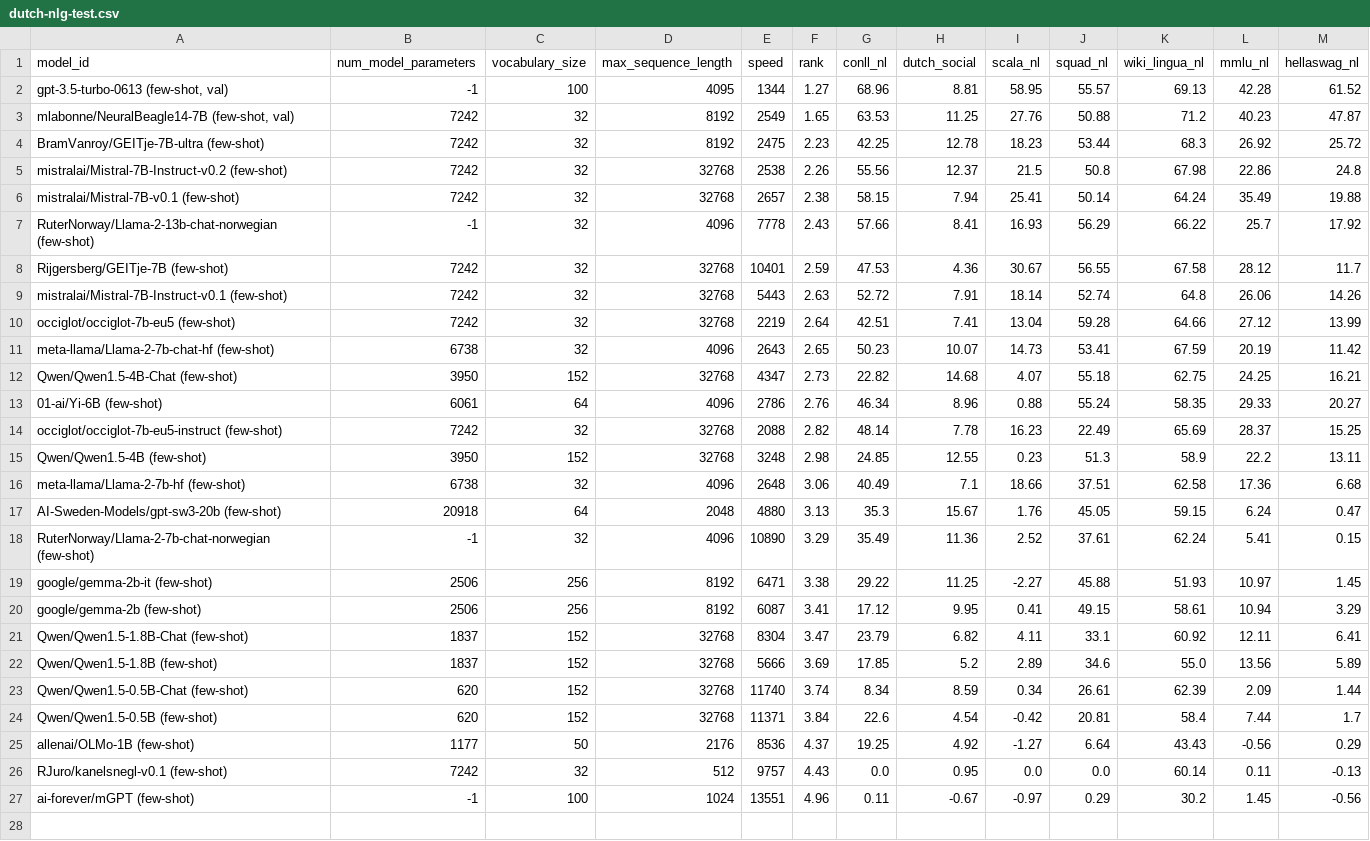
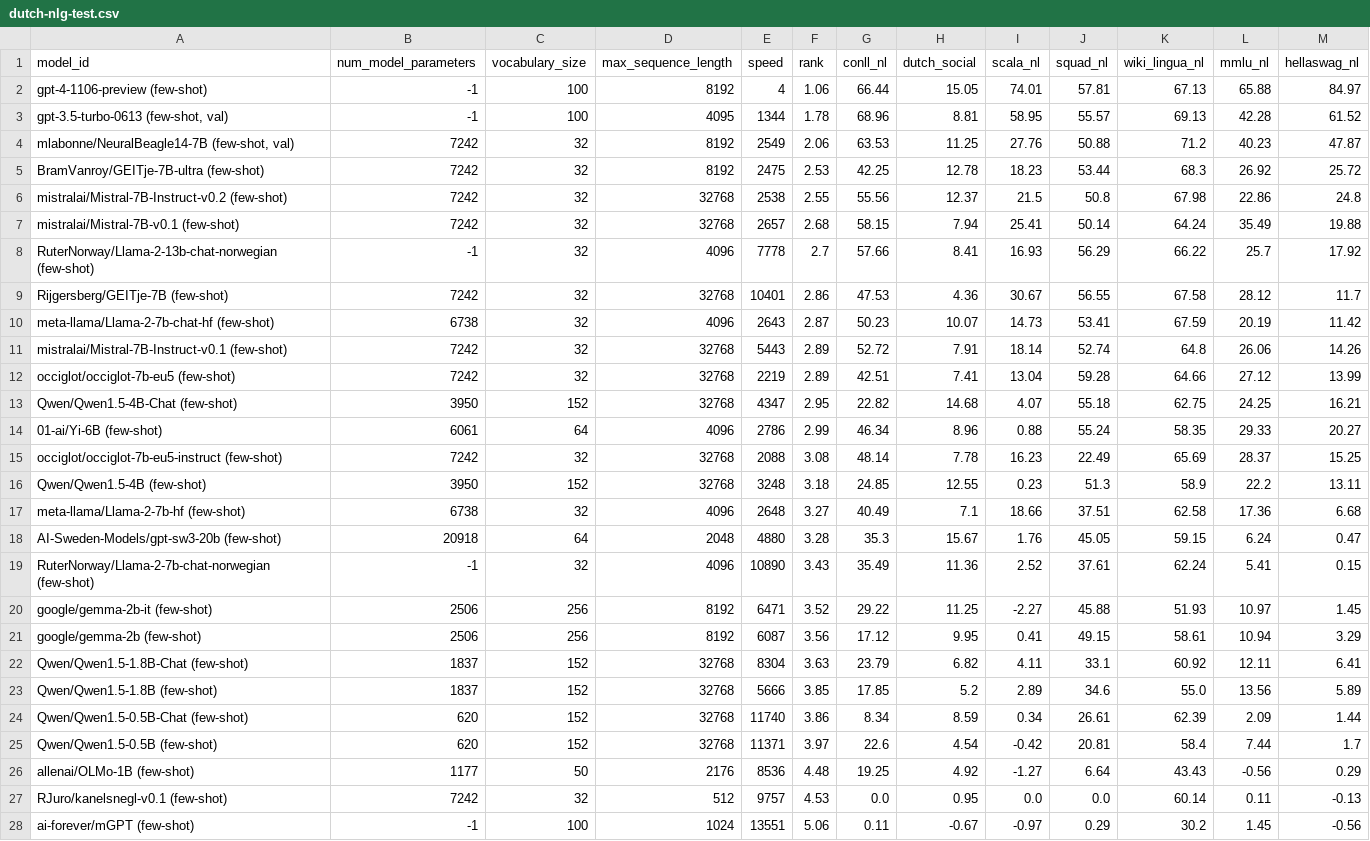
Before and after one commit to ScandEval/scandeval.github.io, a CSV file: dutch-nlg-test.csv, drawn as a sheet.

Commit message:
feat: Update test leaderboards

```diff
--- a/dutch-nlg-test.csv
+++ b/dutch-nlg-test.csv
@@ -1,27 +1,28 @@
 model_id,num_model_parameters,vocabulary_size,max_sequence_length,speed,rank,conll_nl,dutch_social,scala_nl,squad_nl,wiki_lingua_nl,mmlu_nl,hellaswag_nl
-"gpt-3.5-turbo-0613 (few-shot, val)",-1,100,4095,1344,1.27,68.96,8.81,58.95,55.57,69.13,42.28,61.52
-"mlabonne/NeuralBeagle14-7B (few-shot, val)",7242,32,8192,2549,1.65,63.53,11.25,27.76,50.88,71.2,40.23,47.87
-BramVanroy/GEITje-7B-ultra (few-shot),7242,32,8192,2475,2.23,42.25,12.78,18.23,53.44,68.3,26.92,25.72
-mistralai/Mistral-7B-Instruct-v0.2 (few-shot),7242,32,32768,2538,2.26,55.56,12.37,21.5,50.8,67.98,22.86,24.8
-mistralai/Mistral-7B-v0.1 (few-shot),7242,32,32768,2657,2.38,58.15,7.94,25.41,50.14,64.24,35.49,19.88
-RuterNorway/Llama-2-13b-chat-norwegian (few-shot),-1,32,4096,7778,2.43,57.66,8.41,16.93,56.29,66.22,25.7,17.92
-Rijgersberg/GEITje-7B (few-shot),7242,32,32768,10401,2.59,47.53,4.36,30.67,56.55,67.58,28.12,11.7
-mistralai/Mistral-7B-Instruct-v0.1 (few-shot),7242,32,32768,5443,2.63,52.72,7.91,18.14,52.74,64.8,26.06,14.26
-occiglot/occiglot-7b-eu5 (few-shot),7242,32,32768,2219,2.64,42.51,7.41,13.04,59.28,64.66,27.12,13.99
-meta-llama/Llama-2-7b-chat-hf (few-shot),6738,32,4096,2643,2.65,50.23,10.07,14.73,53.41,67.59,20.19,11.42
-Qwen/Qwen1.5-4B-Chat (few-shot),3950,152,32768,4347,2.73,22.82,14.68,4.07,55.18,62.75,24.25,16.21
-01-ai/Yi-6B (few-shot),6061,64,4096,2786,2.76,46.34,8.96,0.88,55.24,58.35,29.33,20.27
-occiglot/occiglot-7b-eu5-instruct (few-shot),7242,32,32768,2088,2.82,48.14,7.78,16.23,22.49,65.69,28.37,15.25
-Qwen/Qwen1.5-4B (few-shot),3950,152,32768,3248,2.98,24.85,12.55,0.23,51.3,58.9,22.2,13.11
-meta-llama/Llama-2-7b-hf (few-shot),6738,32,4096,2648,3.06,40.49,7.1,18.66,37.51,62.58,17.36,6.68
-AI-Sweden-Models/gpt-sw3-20b (few-shot),20918,64,2048,4880,3.13,35.3,15.67,1.76,45.05,59.15,6.24,0.47
-RuterNorway/Llama-2-7b-chat-norwegian (few-shot),-1,32,4096,10890,3.29,35.49,11.36,2.52,37.61,62.24,5.41,0.15
-google/gemma-2b-it (few-shot),2506,256,8192,6471,3.38,29.22,11.25,-2.27,45.88,51.93,10.97,1.45
-google/gemma-2b (few-shot),2506,256,8192,6087,3.41,17.12,9.95,0.41,49.15,58.61,10.94,3.29
-Qwen/Qwen1.5-1.8B-Chat (few-shot),1837,152,32768,8304,3.47,23.79,6.82,4.11,33.1,60.92,12.11,6.41
-Qwen/Qwen1.5-1.8B (few-shot),1837,152,32768,5666,3.69,17.85,5.2,2.89,34.6,55.0,13.56,5.89
-Qwen/Qwen1.5-0.5B-Chat (few-shot),620,152,32768,11740,3.74,8.34,8.59,0.34,26.61,62.39,2.09,1.44
-Qwen/Qwen1.5-0.5B (few-shot),620,152,32768,11371,3.84,22.6,4.54,-0.42,20.81,58.4,7.44,1.7
-allenai/OLMo-1B (few-shot),1177,50,2176,8536,4.37,19.25,4.92,-1.27,6.64,43.43,-0.56,0.29
-RJuro/kanelsnegl-v0.1 (few-shot),7242,32,512,9757,4.43,0.0,0.95,0.0,0.0,60.14,0.11,-0.13
-ai-forever/mGPT (few-shot),-1,100,1024,13551,4.96,0.11,-0.67,-0.97,0.29,30.2,1.45,-0.56
+gpt-4-1106-preview (few-shot),-1,100,8192,4,1.06,66.44,15.05,74.01,57.81,67.13,65.88,84.97
+"gpt-3.5-turbo-0613 (few-shot, val)",-1,100,4095,1344,1.78,68.96,8.81,58.95,55.57,69.13,42.28,61.52
+"mlabonne/NeuralBeagle14-7B (few-shot, val)",7242,32,8192,2549,2.06,63.53,11.25,27.76,50.88,71.2,40.23,47.87
+BramVanroy/GEITje-7B-ultra (few-shot),7242,32,8192,2475,2.53,42.25,12.78,18.23,53.44,68.3,26.92,25.72
+mistralai/Mistral-7B-Instruct-v0.2 (few-shot),7242,32,32768,2538,2.55,55.56,12.37,21.5,50.8,67.98,22.86,24.8
+mistralai/Mistral-7B-v0.1 (few-shot),7242,32,32768,2657,2.68,58.15,7.94,25.41,50.14,64.24,35.49,19.88
+RuterNorway/Llama-2-13b-chat-norwegian (few-shot),-1,32,4096,7778,2.7,57.66,8.41,16.93,56.29,66.22,25.7,17.92
+Rijgersberg/GEITje-7B (few-shot),7242,32,32768,10401,2.86,47.53,4.36,30.67,56.55,67.58,28.12,11.7
+meta-llama/Llama-2-7b-chat-hf (few-shot),6738,32,4096,2643,2.87,50.23,10.07,14.73,53.41,67.59,20.19,11.42
+mistralai/Mistral-7B-Instruct-v0.1 (few-shot),7242,32,32768,5443,2.89,52.72,7.91,18.14,52.74,64.8,26.06,14.26
+occiglot/occiglot-7b-eu5 (few-shot),7242,32,32768,2219,2.89,42.51,7.41,13.04,59.28,64.66,27.12,13.99
+Qwen/Qwen1.5-4B-Chat (few-shot),3950,152,32768,4347,2.95,22.82,14.68,4.07,55.18,62.75,24.25,16.21
+01-ai/Yi-6B (few-shot),6061,64,4096,2786,2.99,46.34,8.96,0.88,55.24,58.35,29.33,20.27
+occiglot/occiglot-7b-eu5-instruct (few-shot),7242,32,32768,2088,3.08,48.14,7.78,16.23,22.49,65.69,28.37,15.25
+Qwen/Qwen1.5-4B (few-shot),3950,152,32768,3248,3.18,24.85,12.55,0.23,51.3,58.9,22.2,13.11
+meta-llama/Llama-2-7b-hf (few-shot),6738,32,4096,2648,3.27,40.49,7.1,18.66,37.51,62.58,17.36,6.68
+AI-Sweden-Models/gpt-sw3-20b (few-shot),20918,64,2048,4880,3.28,35.3,15.67,1.76,45.05,59.15,6.24,0.47
+RuterNorway/Llama-2-7b-chat-norwegian (few-shot),-1,32,4096,10890,3.43,35.49,11.36,2.52,37.61,62.24,5.41,0.15
+google/gemma-2b-it (few-shot),2506,256,8192,6471,3.52,29.22,11.25,-2.27,45.88,51.93,10.97,1.45
+google/gemma-2b (few-shot),2506,256,8192,6087,3.56,17.12,9.95,0.41,49.15,58.61,10.94,3.29
+Qwen/Qwen1.5-1.8B-Chat (few-shot),1837,152,32768,8304,3.63,23.79,6.82,4.11,33.1,60.92,12.11,6.41
+Qwen/Qwen1.5-1.8B (few-shot),1837,152,32768,5666,3.85,17.85,5.2,2.89,34.6,55.0,13.56,5.89
+Qwen/Qwen1.5-0.5B-Chat (few-shot),620,152,32768,11740,3.86,8.34,8.59,0.34,26.61,62.39,2.09,1.44
+Qwen/Qwen1.5-0.5B (few-shot),620,152,32768,11371,3.97,22.6,4.54,-0.42,20.81,58.4,7.44,1.7
+allenai/OLMo-1B (few-shot),1177,50,2176,8536,4.48,19.25,4.92,-1.27,6.64,43.43,-0.56,0.29
+RJuro/kanelsnegl-v0.1 (few-shot),7242,32,512,9757,4.53,0.0,0.95,0.0,0.0,60.14,0.11,-0.13
+ai-forever/mGPT (few-shot),-1,100,1024,13551,5.06,0.11,-0.67,-0.97,0.29,30.2,1.45,-0.56
```
Also changed, not shown: dutch-nlu-test.csv, 2 other files.
